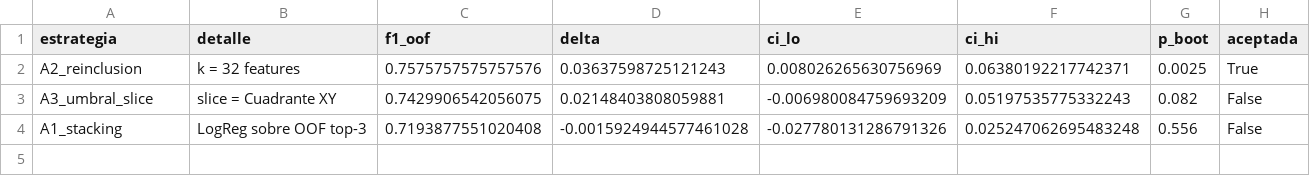
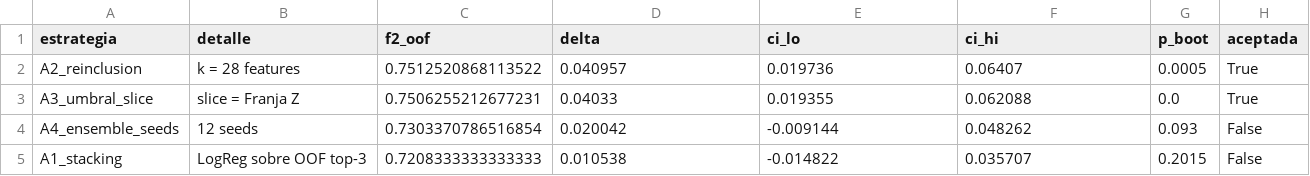
Before and after one commit to Fernando-Huaman/proyecto-zona-interes-Au, a CSV file: notebooks/outputs_sprint4/tables/fase_a_resultados.csv, drawn as a sheet.

```diff
--- a/notebooks/outputs_sprint4/tables/fase_a_resultados.csv
+++ b/notebooks/outputs_sprint4/tables/fase_a_resultados.csv
@@ -1,4 +1,5 @@
-estrategia,detalle,f1_oof,delta,ci_lo,ci_hi,p_boot,aceptada
-A2_reinclusion,k = 32 features,0.7575757575757576,0.03637598725121243,0.008026265630756969,0.06380192217742371,0.0025,True
-A3_umbral_slice,slice = Cuadrante XY,0.7429906542056075,0.02148403808059881,-0.006980084759693209,0.05197535775332243,0.082,False
-A1_stacking,LogReg sobre OOF top-3,0.7193877551020408,-0.0015924944577461028,-0.027780131286791326,0.025247062695483248,0.556,False
+estrategia,detalle,f2_oof,delta,ci_lo,ci_hi,p_boot,aceptada
+A2_reinclusion,k = 28 features,0.7512520868113522,0.040957,0.019736,0.06407,0.0005,True
+A3_umbral_slice,slice = Franja Z,0.7506255212677231,0.04033,0.019355,0.062088,0.0,True
+A4_ensemble_seeds,12 seeds,0.7303370786516854,0.020042,-0.009144,0.048262,0.093,False
+A1_stacking,LogReg sobre OOF top-3,0.7208333333333333,0.010538,-0.014822,0.035707,0.2015,False
```
Also changed, not shown: notebooks/outputs_sprint4/data/predicciones_holdout.csv, notebooks/outputs_sprint4/data/probabilidades_test_top3.csv, 20 other files.
